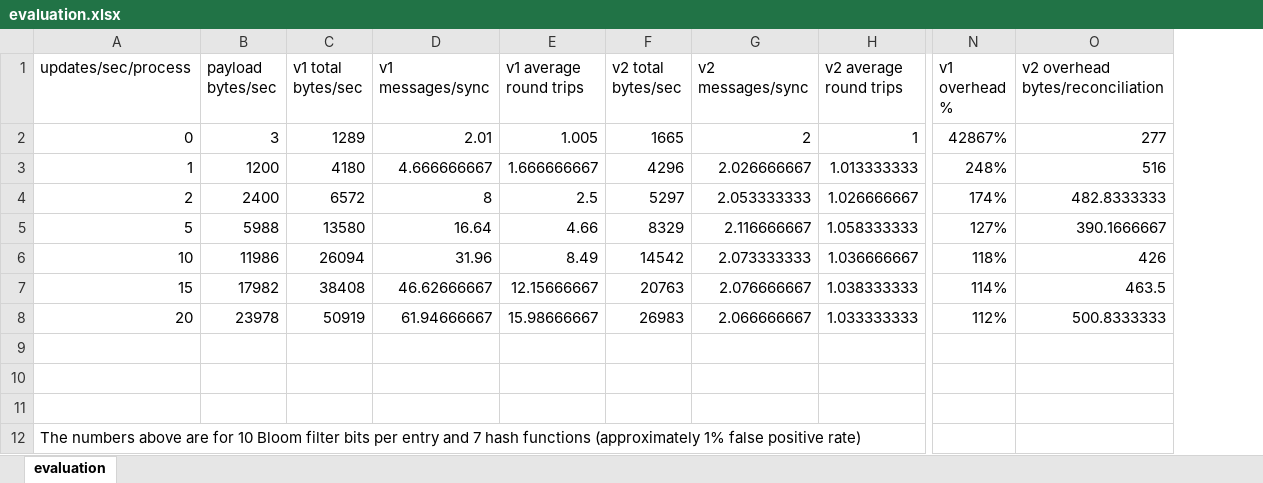
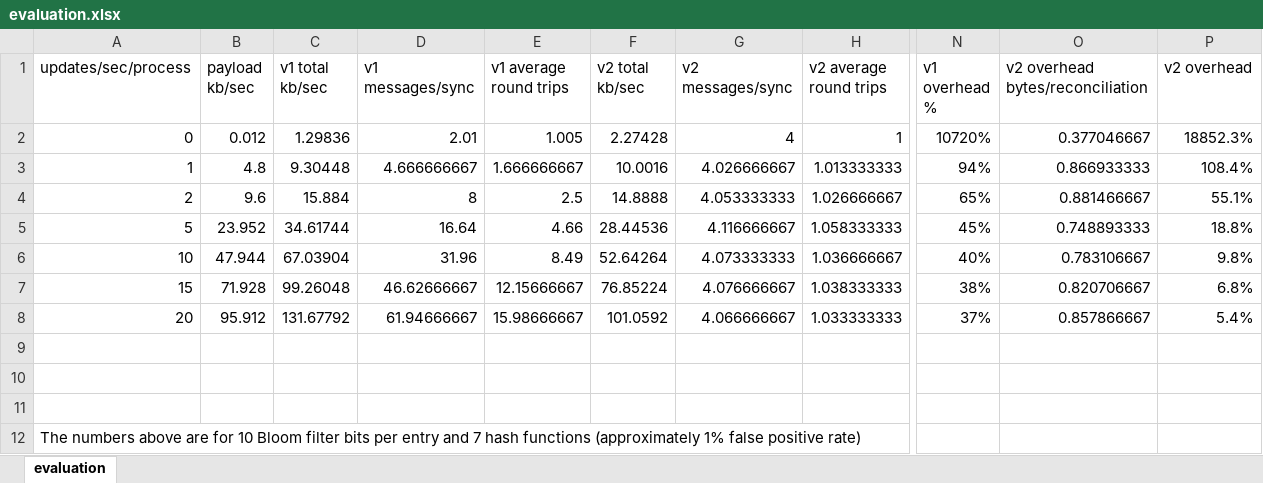
Before and after one commit to ept/byzantine-eventual, an Excel workbook: evaluation/evaluation.xlsx, sheet evaluation, drawn as a sheet; only a part is shown, gaps mark what is left out; values as stored, in another font and other column widths than the file's, no borders; charts and pictures not drawn; removed rows and columns are numbered as before the commit, all else as after; the diff covers the shown part only; the diff names each change by its address in the sheet, - before the commit and + after, or states it on an @@ line.

Commit message:
Evaluation: don't include hashes in optimum

```diff
--- a/evaluation/evaluation.xlsx (sheet evaluation)
+++ b/evaluation/evaluation.xlsx (sheet evaluation)
-column B (payload bytes/sec), rows 2-8: 3 | 1200 | 2400 | 5988 | 11986 | 17982 | 23978
-column C (v1 total bytes/sec), rows 2-8: 1289 | 4180 | 6572 | 13580 | 26094 | 38408 | 50919
+column B (payload kb/sec), rows 2-8: 0.012 | 4.8 | 9.6 | 23.952 | 47.944 | 71.928 | 95.912
+column C (v1 total kb/sec), rows 2-8: 1.29836 | 9.30448 | 15.884 | 34.61744 | 67.03904 | 99.26048 | 131.67792
-column F (v2 total bytes/sec), rows 2-8: 1665 | 4296 | 5297 | 8329 | 14542 | 20763 | 26983
+column F (v2 total kb/sec), rows 2-8: 2.27428 | 10.0016 | 14.8888 | 28.44536 | 52.64264 | 76.85224 | 101.0592
+column P (v2 overhead), rows 2-8: 18852.3% | 108.4% | 55.1% | 18.8% | 9.8% | 6.8% | 5.4%
-G2 (v2 messages/sync): 2
+G2 (v2 messages/sync): 4
-N2 (v1 overhead %): 42867%
+N2 (v1 overhead %): 10720%
-O2 (v2 overhead bytes/reconciliation): 277
+O2 (v2 overhead bytes/reconciliation): 0.377046667
-G3 (v2 messages/sync): 2.026666667
+G3 (v2 messages/sync): 4.026666667
-N3 (v1 overhead %): 248%
+N3 (v1 overhead %): 94%
-O3 (v2 overhead bytes/reconciliation): 516
+O3 (v2 overhead bytes/reconciliation): 0.866933333
-G4 (v2 messages/sync): 2.053333333
+G4 (v2 messages/sync): 4.053333333
-N4 (v1 overhead %): 174%
+N4 (v1 overhead %): 65%
-O4 (v2 overhead bytes/reconciliation): 482.8333333
+O4 (v2 overhead bytes/reconciliation): 0.881466667
-G5 (v2 messages/sync): 2.116666667
+G5 (v2 messages/sync): 4.116666667
-N5 (v1 overhead %): 127%
+N5 (v1 overhead %): 45%
-O5 (v2 overhead bytes/reconciliation): 390.1666667
+O5 (v2 overhead bytes/reconciliation): 0.748893333
-G6 (v2 messages/sync): 2.073333333
+G6 (v2 messages/sync): 4.073333333
-N6 (v1 overhead %): 118%
+N6 (v1 overhead %): 40%
-O6 (v2 overhead bytes/reconciliation): 426
+O6 (v2 overhead bytes/reconciliation): 0.783106667
-G7 (v2 messages/sync): 2.076666667
+G7 (v2 messages/sync): 4.076666667
-N7 (v1 overhead %): 114%
+N7 (v1 overhead %): 38%
-O7 (v2 overhead bytes/reconciliation): 463.5
+O7 (v2 overhead bytes/reconciliation): 0.820706667
-G8 (v2 messages/sync): 2.066666667
+G8 (v2 messages/sync): 4.066666667
-N8 (v1 overhead %): 112%
+N8 (v1 overhead %): 37%
-O8 (v2 overhead bytes/reconciliation): 500.8333333
+O8 (v2 overhead bytes/reconciliation): 0.857866667
```
Also changed, not shown: 7 edited cells elsewhere in this sheet, charts or pictures, 5 other files.
